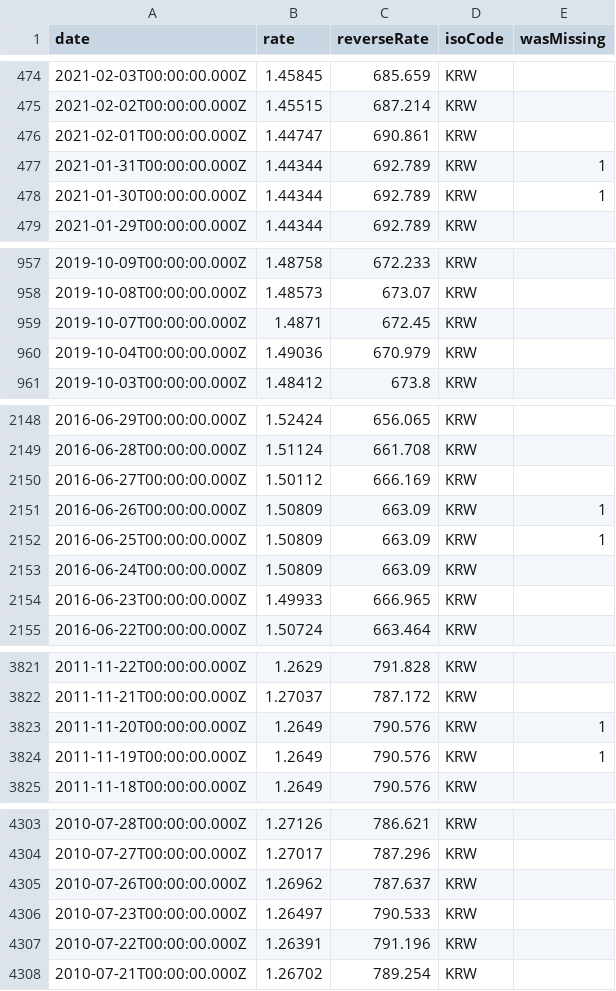
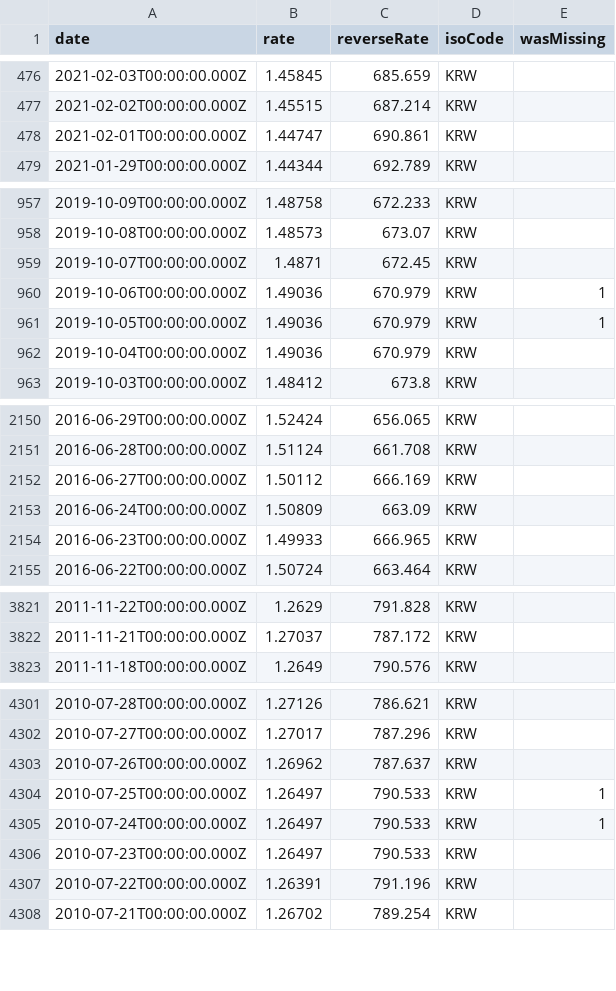
Before and after one commit to GeorgeSG/bnb-currency-exchange-rates, a CSV file: data/KRW.csv, drawn as a sheet; only a part is shown, gaps mark what is left out; the diff covers the shown part only.

```diff
--- a/data/KRW.csv
+++ b/data/KRW.csv
@@ -476,4 +478,2 @@
 "2021-02-01T00:00:00.000Z","1.44747","690.861","KRW",
-"2021-01-31T00:00:00.000Z","1.44344","692.789","KRW",1
-"2021-01-30T00:00:00.000Z","1.44344","692.789","KRW",1
 "2021-01-29T00:00:00.000Z","1.44344","692.789","KRW",
@@ -959,2 +959,4 @@
 "2019-10-07T00:00:00.000Z","1.4871","672.45","KRW",
+"2019-10-06T00:00:00.000Z","1.49036","670.979","KRW",1
+"2019-10-05T00:00:00.000Z","1.49036","670.979","KRW",1
 "2019-10-04T00:00:00.000Z","1.49036","670.979","KRW",
@@ -2150,4 +2152,2 @@
 "2016-06-27T00:00:00.000Z","1.50112","666.169","KRW",
-"2016-06-26T00:00:00.000Z","1.50809","663.09","KRW",1
-"2016-06-25T00:00:00.000Z","1.50809","663.09","KRW",1
 "2016-06-24T00:00:00.000Z","1.50809","663.09","KRW",
@@ -3822,4 +3822,2 @@
 "2011-11-21T00:00:00.000Z","1.27037","787.172","KRW",
-"2011-11-20T00:00:00.000Z","1.2649","790.576","KRW",1
-"2011-11-19T00:00:00.000Z","1.2649","790.576","KRW",1
 "2011-11-18T00:00:00.000Z","1.2649","790.576","KRW",
@@ -4305,2 +4303,4 @@
 "2010-07-26T00:00:00.000Z","1.26962","787.637","KRW",
+"2010-07-25T00:00:00.000Z","1.26497","790.533","KRW",1
+"2010-07-24T00:00:00.000Z","1.26497","790.533","KRW",1
 "2010-07-23T00:00:00.000Z","1.26497","790.533","KRW",
```
Also changed, not shown: 7 added rows and 3 removed rows elsewhere in this file, data/CZK.csv, data/ISK.csv, 39 other files.
